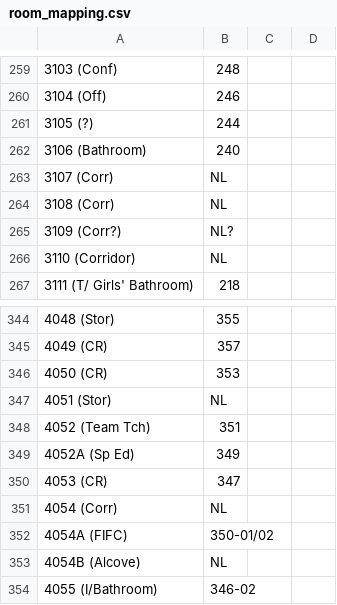
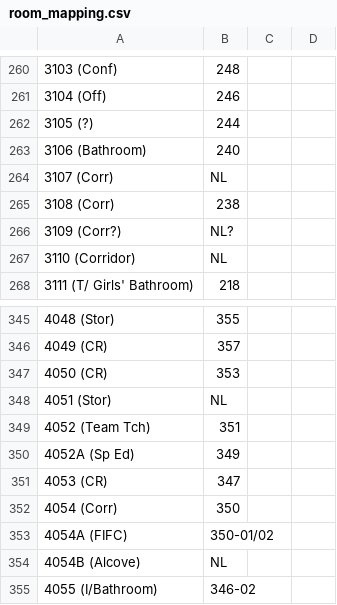
Before and after one commit to EnergizeAndover/energize_andover, a CSV file: room_mapping.csv, drawn as a sheet; only a part is shown, gaps mark what is left out; addresses are those after the commit; the diff covers the shown part only; the diff names each change by its address in the sheet, - before the commit and + after, or states it on an @@ line.

```diff
--- a/room_mapping.csv
+++ b/room_mapping.csv
-B265: NL
+B265: 238
-B352: NL
+B352: 350
```
Also changed, not shown: 1 added row and 13 edited cells elsewhere in this file, circuit_mapping_updated.csv, devices.csv, 13 other files.
